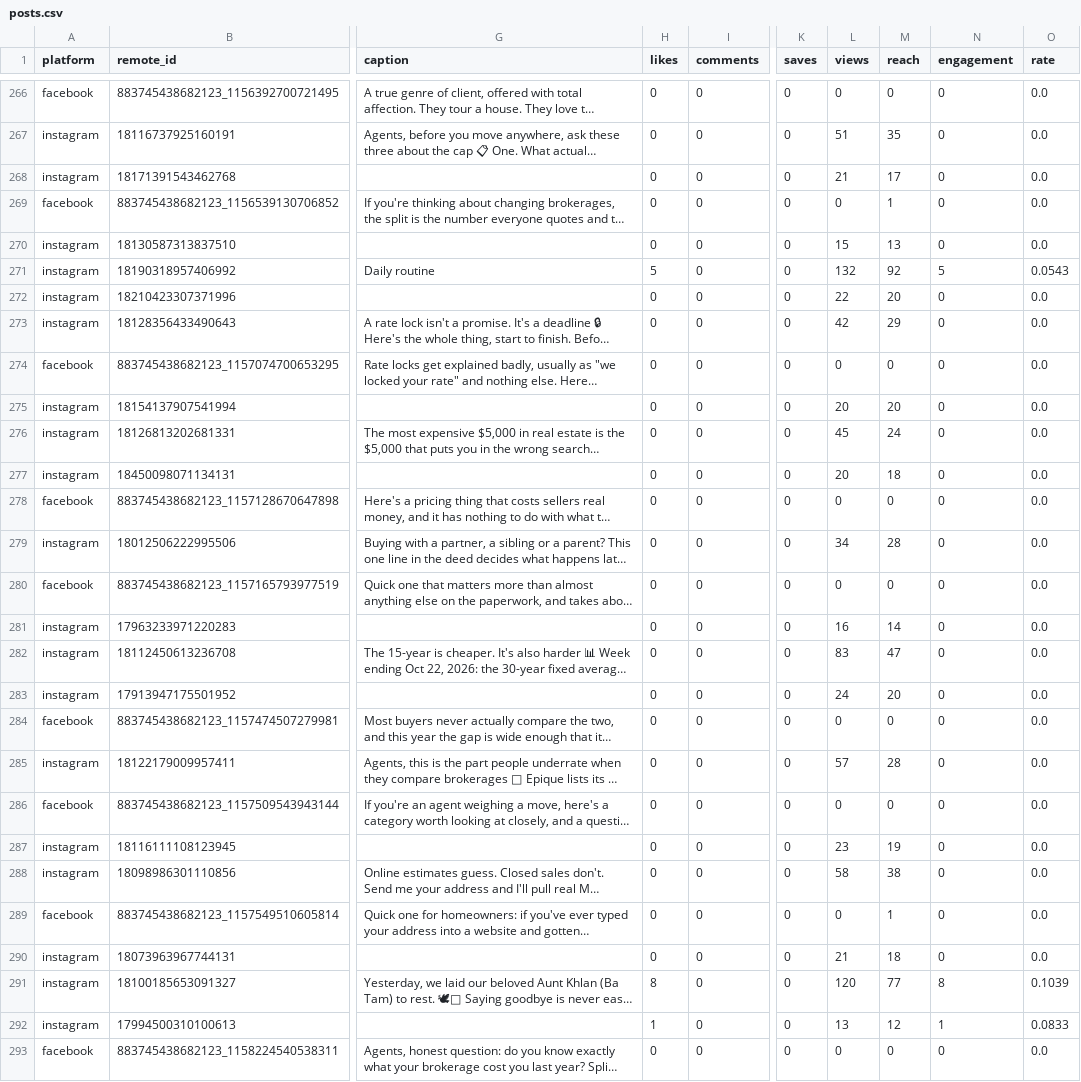
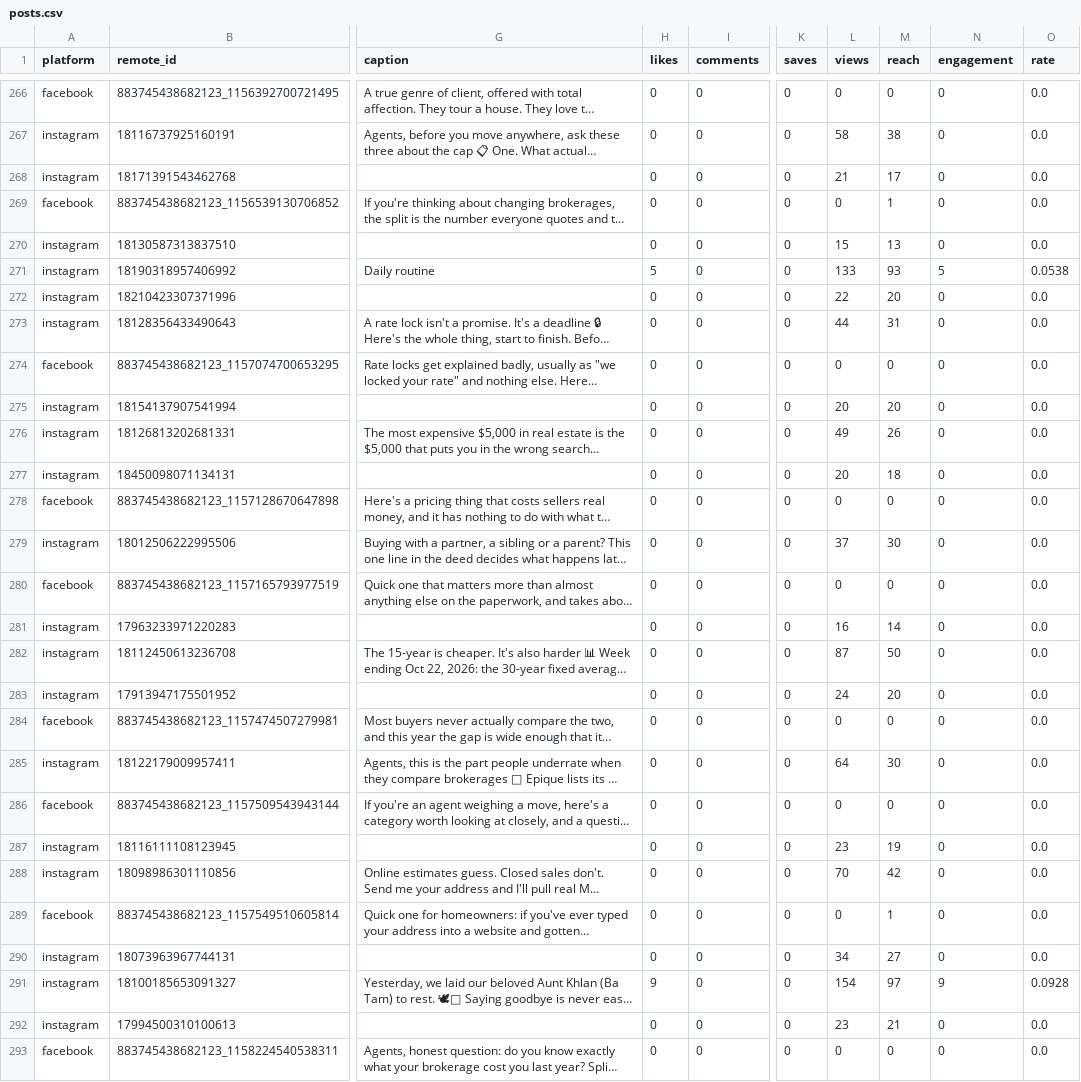
Before and after one commit to memorialdinh/memo-social-bot, a CSV file: data/posts.csv, drawn as a sheet; only a part is shown, gaps mark what is left out; long unchanged cells end in …; the diff covers the shown part only; the diff names each change by its address in the sheet, - before the commit and + after, or states it on an @@ line.

```diff
--- a/data/posts.csv
+++ b/data/posts.csv
-L267 (views): 51
+L267 (views): 58
-M267 (reach): 35
+M267 (reach): 38
-L271 (views): 132
+L271 (views): 133
-M271 (reach): 92
+M271 (reach): 93
-O271 (rate): 0.0543
+O271 (rate): 0.0538
-L273 (views): 42
+L273 (views): 44
-M273 (reach): 29
+M273 (reach): 31
-L276 (views): 45
+L276 (views): 49
-M276 (reach): 24
+M276 (reach): 26
-L279 (views): 34
+L279 (views): 37
-M279 (reach): 28
+M279 (reach): 30
-L282 (views): 83
+L282 (views): 87
-M282 (reach): 47
+M282 (reach): 50
-L285 (views): 57
+L285 (views): 64
-M285 (reach): 28
+M285 (reach): 30
-L288 (views): 58
+L288 (views): 70
-M288 (reach): 38
+M288 (reach): 42
-L290 (views): 21
+L290 (views): 34
-M290 (reach): 18
+M290 (reach): 27
-H291 (likes): 8
+H291 (likes): 9
-L291 (views): 120
+L291 (views): 154
-M291 (reach): 77
+M291 (reach): 97
-N291 (engagement): 8
+N291 (engagement): 9
-O291 (rate): 0.1039
+O291 (rate): 0.0928
-H292 (likes): 1
+H292 (likes): 0
-L292 (views): 13
+L292 (views): 23
-M292 (reach): 12
+M292 (reach): 21
-N292 (engagement): 1
+N292 (engagement): 0
-O292 (rate): 0.0833
+O292 (rate): 0.0
```
Also changed, not shown: 62 edited cells elsewhere in this file, data/followers.csv, 5 other files.
